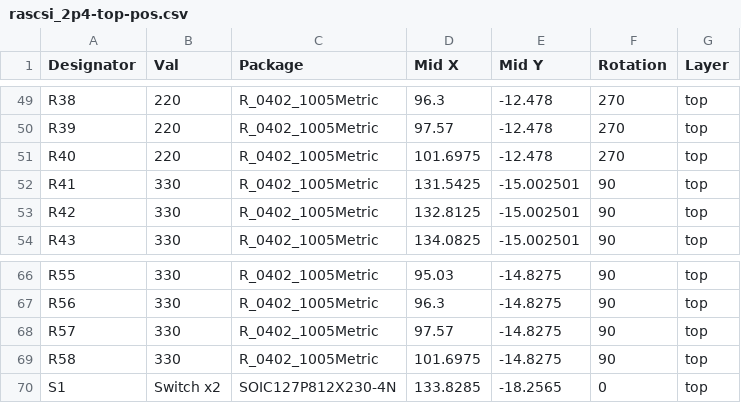
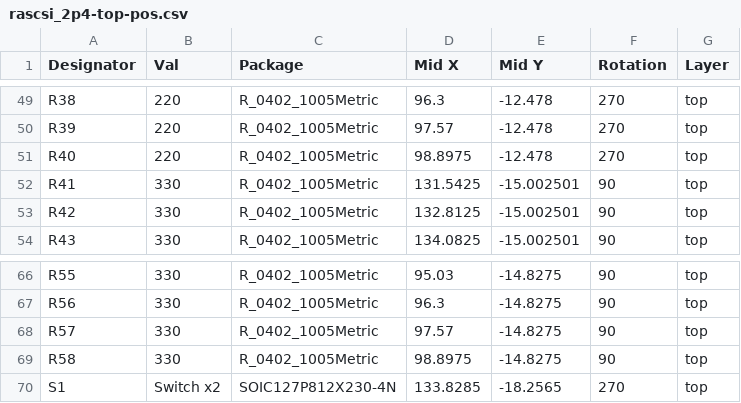
Before and after one commit to PiSCSI/piscsi, a CSV file: hw/rascsi_2p4/assembly/rascsi_2p4-top-pos.csv, drawn as a sheet; only a part is shown, gaps mark what is left out.

```diff
--- a/hw/rascsi_2p4/assembly/rascsi_2p4-top-pos.csv
+++ b/hw/rascsi_2p4/assembly/rascsi_2p4-top-pos.csv
@@ -50,3 +50,3 @@ R38,220,R_0402_1005Metric,96.3,-12.478,270,top
 R39,220,R_0402_1005Metric,97.57,-12.478,270,top
-R40,220,R_0402_1005Metric,101.6975,-12.478,270,top
+R40,220,R_0402_1005Metric,98.8975,-12.478,270,top
 R41,330,R_0402_1005Metric,131.5425,-15.002501,90,top
@@ -68,3 +68,3 @@ R56,330,R_0402_1005Metric,96.3,-14.8275,90,top
 R57,330,R_0402_1005Metric,97.57,-14.8275,90,top
-R58,330,R_0402_1005Metric,101.6975,-14.8275,90,top
-S1,Switch x2,SOIC127P812X230-4N,133.8285,-18.2565,0,top
+R58,330,R_0402_1005Metric,98.8975,-14.8275,90,top
+S1,Switch x2,SOIC127P812X230-4N,133.8285,-18.2565,270,top
```
Also changed, not shown: hw/rascsi_2p4/assembly/rascsi_2p4_bom_jlcpcb.csv, 15 other files.
